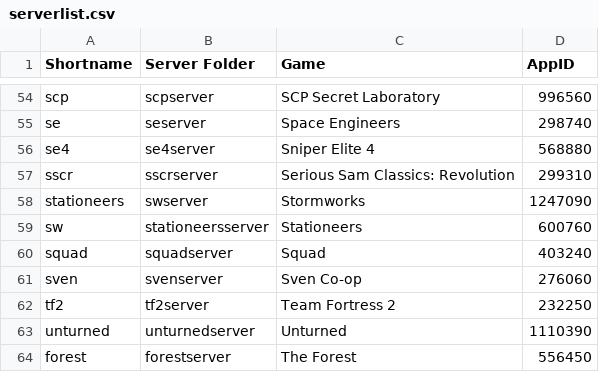
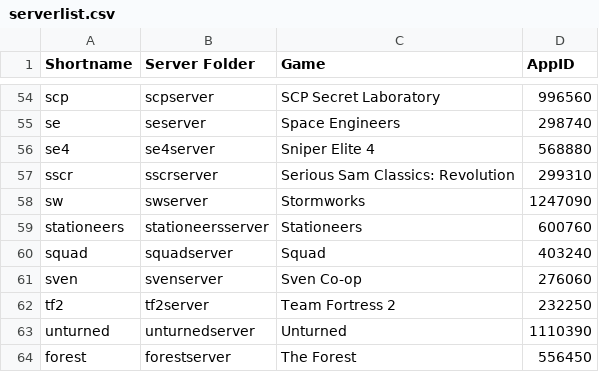
Before and after one commit to Robomikel/Steam-Server-Manager, a CSV file: data/serverlist.csv, drawn as a sheet; only a part is shown, gaps mark what is left out.

Commit message:
updated

```diff
--- a/data/serverlist.csv
+++ b/data/serverlist.csv
@@ -57,4 +57,4 @@ se4,se4server,Sniper Elite 4,568880,
 sscr,sscrserver,Serious Sam Classics: Revolution,299310,
-stationeers,swserver,Stormworks ,1247090,
-sw,stationeersserver,Stationeers ,600760,
+sw,swserver,Stormworks ,1247090,
+stationeers,stationeersserver,Stationeers ,600760,
 squad,squadserver,Squad ,403240,
```
